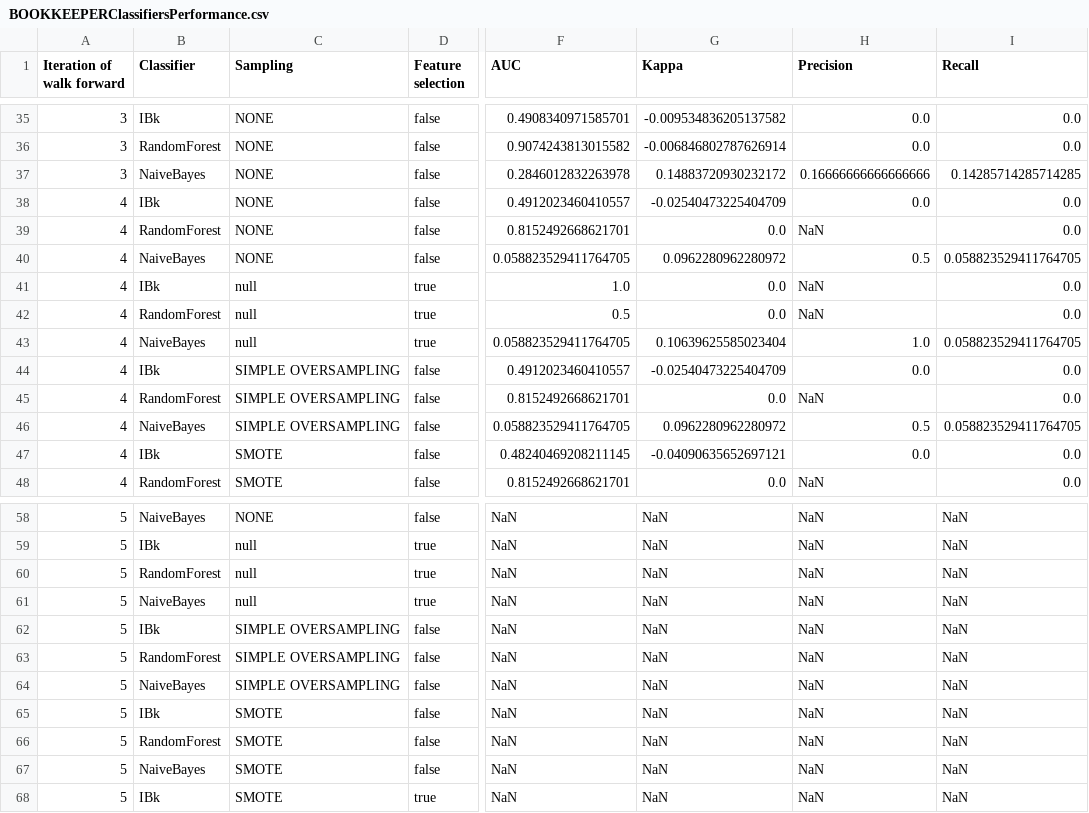
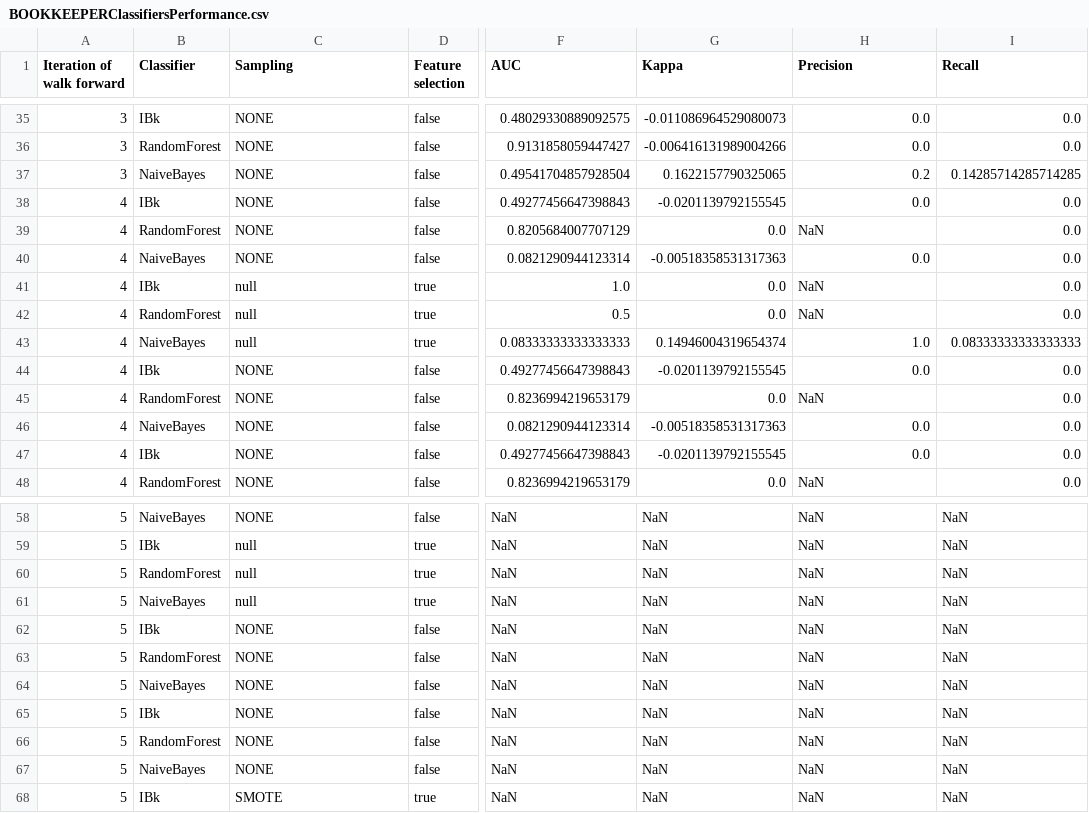
Before and after one commit to ariannaquinci/deliverables-isw2, a CSV file: BOOKKEEPERClassifiersPerformance.csv, drawn as a sheet; only a part is shown, gaps mark what is left out; the diff covers the shown part only; the diff names each change by its address in the sheet, - before the commit and + after, or states it on an @@ line.

```diff
--- a/BOOKKEEPERClassifiersPerformance.csv
+++ b/BOOKKEEPERClassifiersPerformance.csv
-F35 (AUC): 0.4908340971585701
+F35 (AUC): 0.48029330889092575
-G35 (Kappa): -0.009534836205137582
+G35 (Kappa): -0.011086964529080073
-F36 (AUC): 0.9074243813015582
+F36 (AUC): 0.9131858059447427
-G36 (Kappa): -0.006846802787626914
+G36 (Kappa): -0.006416131989004266
-F37 (AUC): 0.2846012832263978
+F37 (AUC): 0.49541704857928504
-G37 (Kappa): 0.14883720930232172
+G37 (Kappa): 0.1622157790325065
-H37 (Precision): 0.16666666666666666
+H37 (Precision): 0.2
-F38 (AUC): 0.4912023460410557
+F38 (AUC): 0.49277456647398843
-G38 (Kappa): -0.02540473225404709
+G38 (Kappa): -0.0201139792155545
-F39 (AUC): 0.8152492668621701
+F39 (AUC): 0.8205684007707129
-F40 (AUC): 0.058823529411764705
+F40 (AUC): 0.0821290944123314
-G40 (Kappa): 0.0962280962280972
+G40 (Kappa): -0.00518358531317363
-H40 (Precision): 0.5
+H40 (Precision): 0.0
-I40 (Recall): 0.058823529411764705
+I40 (Recall): 0.0
-F43 (AUC): 0.058823529411764705
+F43 (AUC): 0.08333333333333333
-G43 (Kappa): 0.10639625585023404
+G43 (Kappa): 0.14946004319654374
-I43 (Recall): 0.058823529411764705
+I43 (Recall): 0.08333333333333333
-C44:C46 (Sampling): SIMPLE OVERSAMPLING
+C44:C46 (Sampling): NONE
-F44 (AUC): 0.4912023460410557
+F44 (AUC): 0.49277456647398843
-G44 (Kappa): -0.02540473225404709
+G44 (Kappa): -0.0201139792155545
-F45 (AUC): 0.8152492668621701
+F45 (AUC): 0.8236994219653179
-F46 (AUC): 0.058823529411764705
+F46 (AUC): 0.0821290944123314
-G46 (Kappa): 0.0962280962280972
+G46 (Kappa): -0.00518358531317363
-H46 (Precision): 0.5
+H46 (Precision): 0.0
-I46 (Recall): 0.058823529411764705
+I46 (Recall): 0.0
-C47:C48 (Sampling): SMOTE
+C47:C48 (Sampling): NONE
-F47 (AUC): 0.48240469208211145
+F47 (AUC): 0.49277456647398843
-G47 (Kappa): -0.04090635652697121
+G47 (Kappa): -0.0201139792155545
-F48 (AUC): 0.8152492668621701
+F48 (AUC): 0.8236994219653179
-C62:C64 (Sampling): SIMPLE OVERSAMPLING
+C62:C64 (Sampling): NONE
-C65:C67 (Sampling): SMOTE
+C65:C67 (Sampling): NONE
```
Also changed, not shown: 54 edited cells elsewhere in this file, 2 other files.
